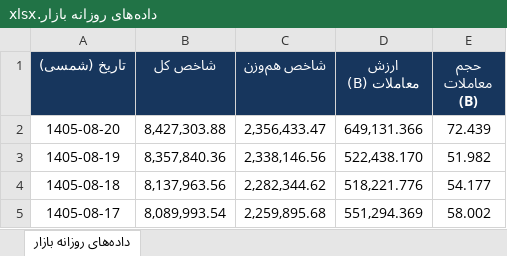
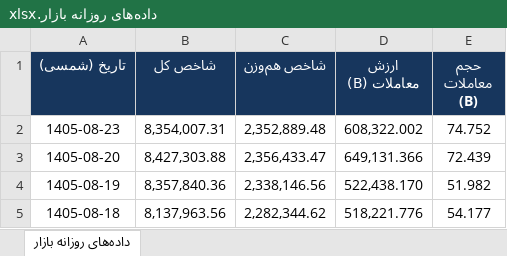
Before and after one commit to nosteradamoos132-spec/bourse-daily-data, an Excel workbook: archive/داده‌های روزانه بازار.xlsx, sheet داده‌های روزانه بازار, drawn as a sheet; only a part is shown; the shorter side is filled out with more unchanged rows; values as stored, in another font and other column widths than the file's, no borders; the diff names each change by its address in the sheet, - before the commit and + after, or states it on an @@ line.

```diff
--- a/archive/داده‌های روزانه بازار.xlsx (sheet داده‌های روزانه بازار)
+++ b/archive/داده‌های روزانه بازار.xlsx (sheet داده‌های روزانه بازار)
+row 2: 1405-08-23 | 8,354,007.31 | 2,352,889.48 | 608,322.002 | 74.752
```
